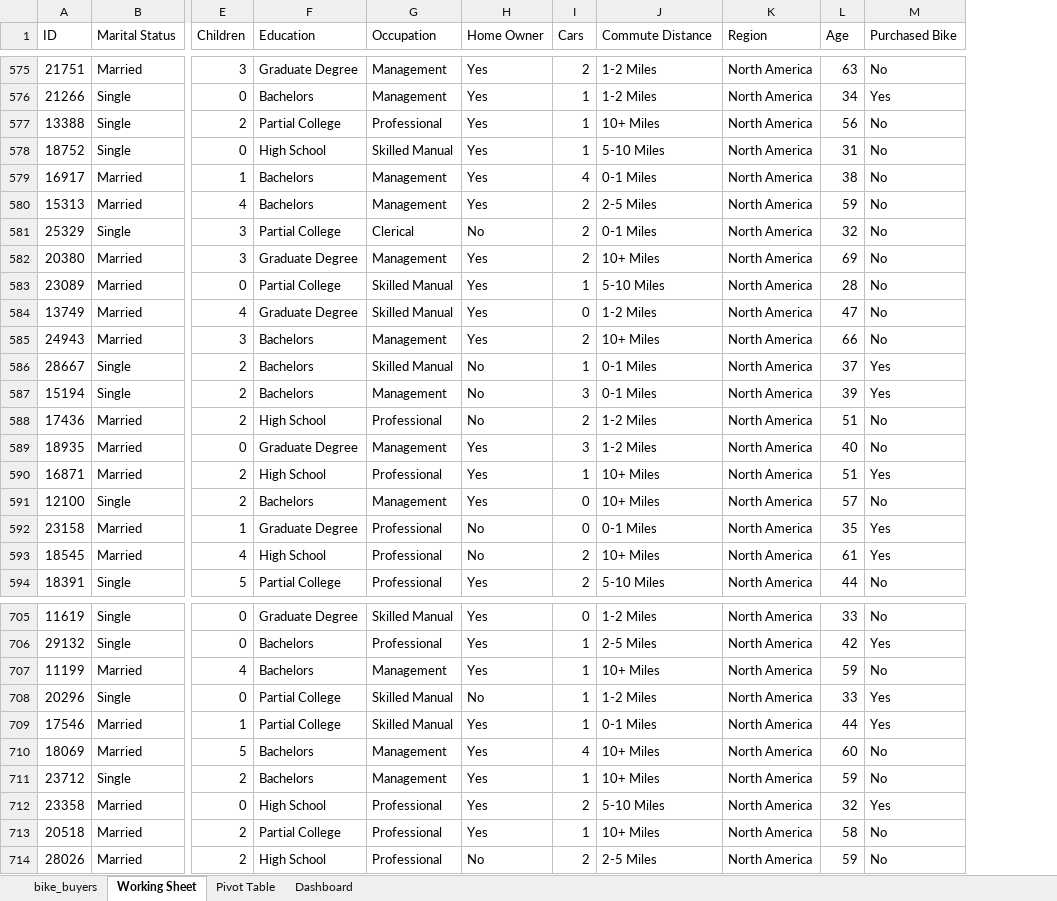
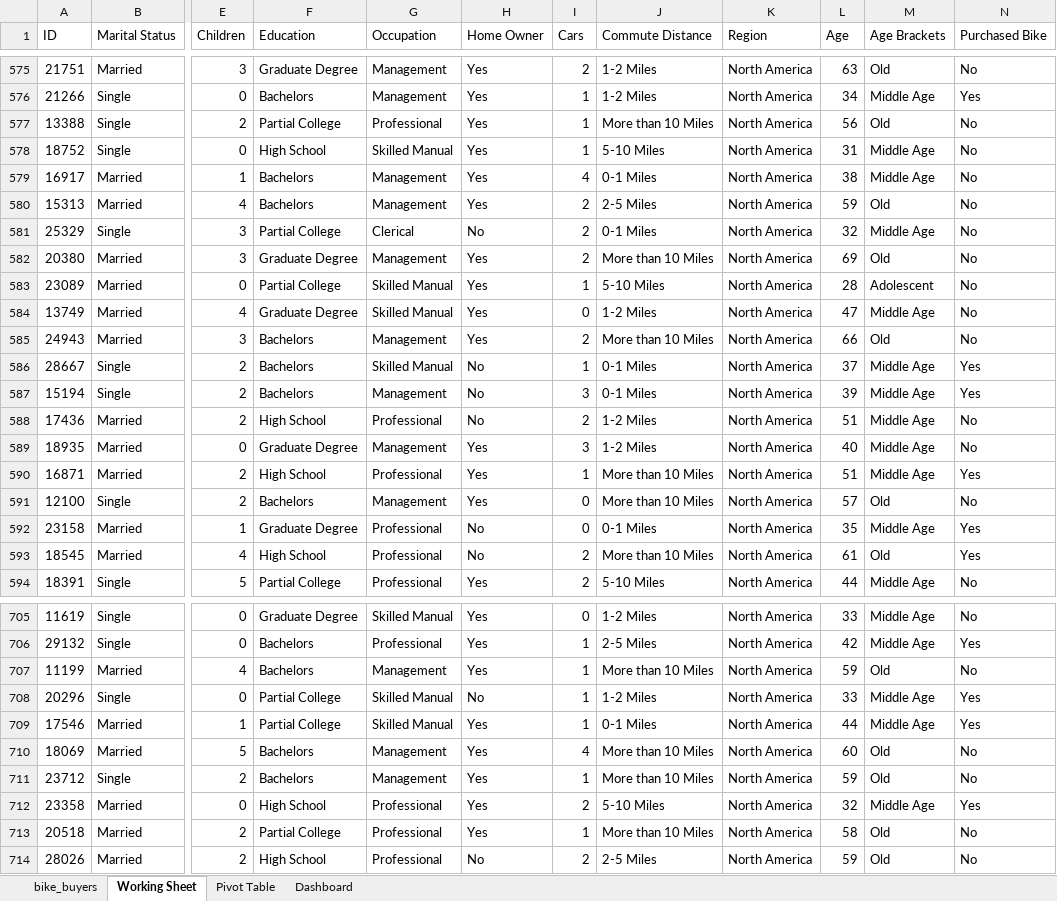
Before and after one commit to gloryodeyemi/Data_Analysis_Bootcamp, an Excel workbook: Excel/Excel Project Dataset.xlsx, sheet Working Sheet, drawn as a sheet; only a part is shown, gaps mark what is left out; values as stored, in another font and other column widths than the file's, no borders; the diff covers the shown part only; the diff names each change by its address in the sheet, - before the commit and + after, or states it on an @@ line.

```diff
--- a/Excel/Excel Project Dataset.xlsx (sheet Working Sheet)
+++ b/Excel/Excel Project Dataset.xlsx (sheet Working Sheet)
+column M (Age Brackets), rows 575-594: Old | Middle Age | Old | Middle Age | Middle Age | Old | Middle Age | Old | Adolescent | Middle Age | Old | Middle Age | Middle Age | Middle Age | Middle Age | Middle Age | Old | Middle Age | Old | Middle Age; rows 705-714: Middle Age | Middle Age | Old | Middle Age | Middle Age | Old | Old | Middle Age | Old | Old
-J577 (Commute Distance): 10+ Miles
+J577 (Commute Distance): More than 10 Miles
-J582 (Commute Distance): 10+ Miles
+J582 (Commute Distance): More than 10 Miles
-J585 (Commute Distance): 10+ Miles
+J585 (Commute Distance): More than 10 Miles
-J590:J591 (Commute Distance): 10+ Miles
+J590:J591 (Commute Distance): More than 10 Miles
-J593 (Commute Distance): 10+ Miles
+J593 (Commute Distance): More than 10 Miles
-J707 (Commute Distance): 10+ Miles
+J707 (Commute Distance): More than 10 Miles
-J710:J711 (Commute Distance): 10+ Miles
+J710:J711 (Commute Distance): More than 10 Miles
-J713 (Commute Distance): 10+ Miles
+J713 (Commute Distance): More than 10 Miles
```
Also changed, not shown: 101 edited cells elsewhere in this sheet, sheet Pivot Table, charts or pictures, 1 other file.
